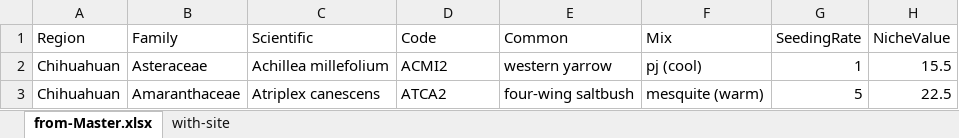
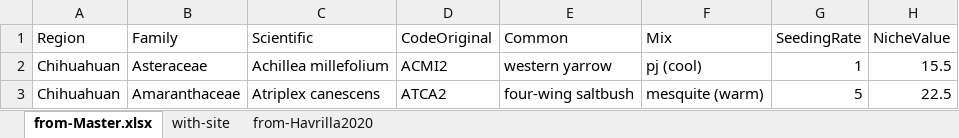
Before and after one commit to lossanna/RestoreNet, an Excel workbook: data/raw/from-Master_seed-mix_LO.xlsx, sheet from-Master.xlsx, drawn as a sheet; only a part is shown; values as stored, in another font and other column widths than the file's, no borders; charts and pictures not drawn; the diff names each change by its address in the sheet, - before the commit and + after, or states it on an @@ line.

```diff
--- a/data/raw/from-Master_seed-mix_LO.xlsx (sheet from-Master.xlsx)
+++ b/data/raw/from-Master_seed-mix_LO.xlsx (sheet from-Master.xlsx)
+sheet tab: from-Havrilla2020
-D1: Code
+D1: CodeOriginal
```
Also changed, not shown: sheet with-site, charts or pictures, 10 other files.
